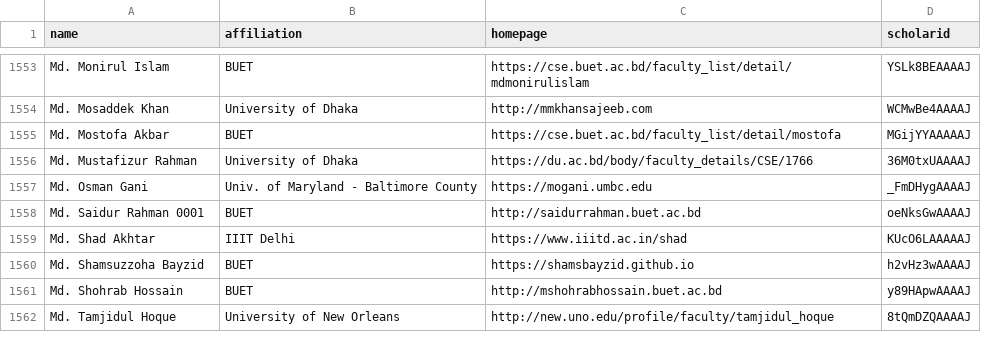
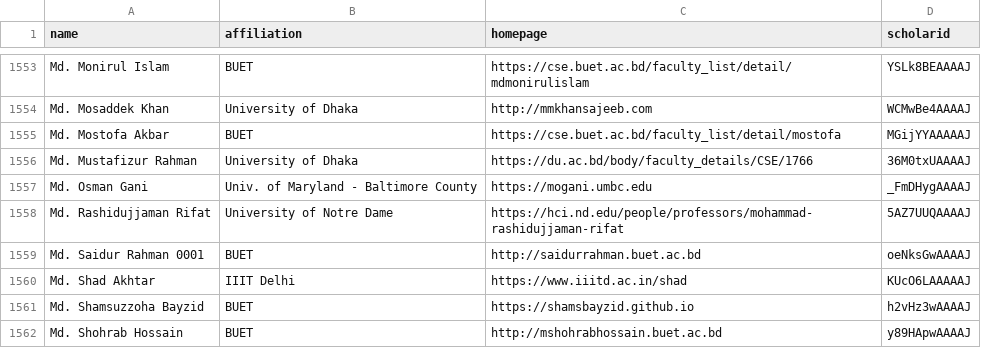
Before and after one commit to LiuFang816/CSrankings, a CSV file: csrankings-m.csv, drawn as a sheet; only a part is shown, gaps mark what is left out; the shorter side is filled out with more unchanged rows; the diff names each change by its address in the sheet, - before the commit and + after, or states it on an @@ line.

Commit message:
Update csrankings-m.csv

```diff
--- a/csrankings-m.csv
+++ b/csrankings-m.csv
+row 1558: Md. Rashidujjaman Rifat | University of Notre Dame | https://hci.nd.edu/people/professors/mohammad-rashidujjaman-rifat | 5AZ7UUQAAAAJ
```
